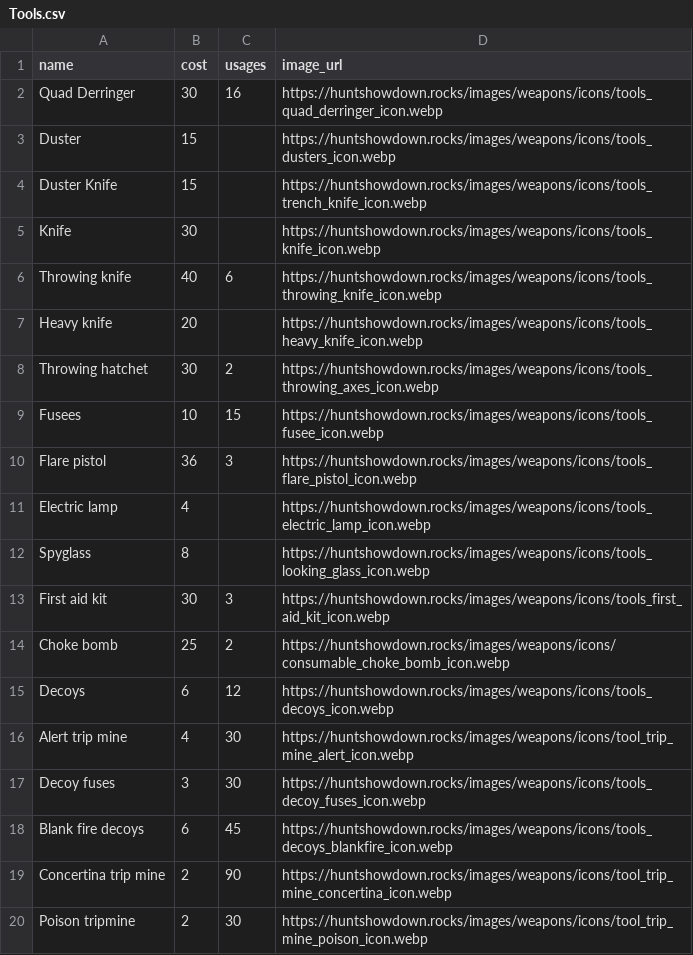
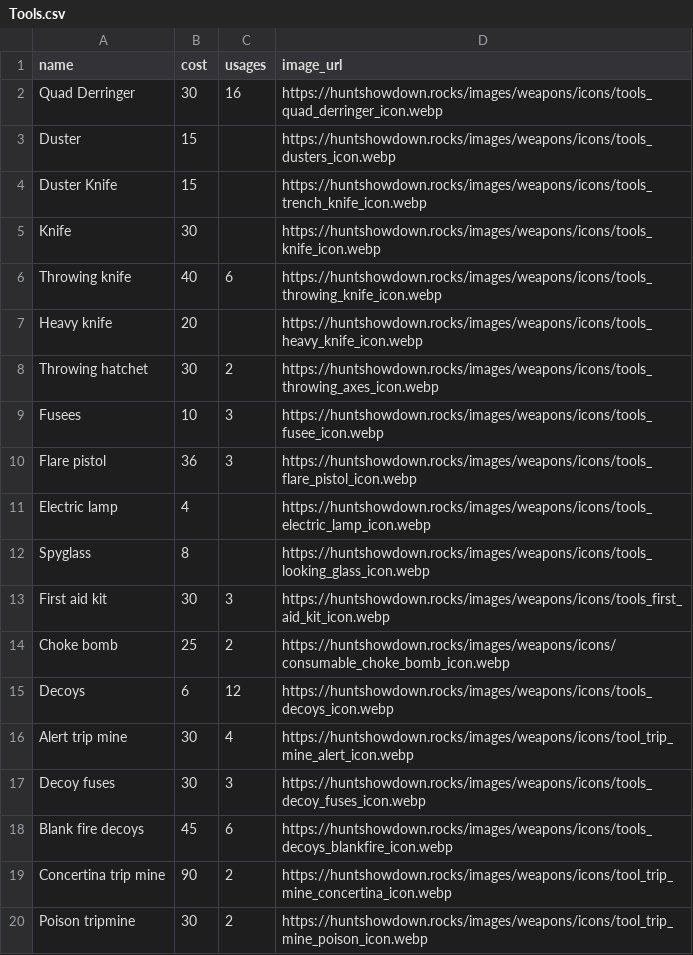
Before and after one commit to VODKA-EYE/huntapi, a CSV file: csvfiles/Tools.csv, drawn as a sheet.

```diff
--- a/csvfiles/Tools.csv
+++ b/csvfiles/Tools.csv
@@ -8,3 +8,3 @@ Heavy knife,20,,https://huntshowdown.rocks/images/weapons/icons/tools_heavy_knif
 Throwing hatchet,30,2,https://huntshowdown.rocks/images/weapons/icons/tools_throwing_axes_icon.webp
-Fusees,10,15,https://huntshowdown.rocks/images/weapons/icons/tools_fusee_icon.webp
+Fusees,10,3,https://huntshowdown.rocks/images/weapons/icons/tools_fusee_icon.webp
 Flare pistol,36,3,https://huntshowdown.rocks/images/weapons/icons/tools_flare_pistol_icon.webp
@@ -15,6 +15,6 @@ Choke bomb,25,2,https://huntshowdown.rocks/images/weapons/icons/consumable_choke
 Decoys,6,12,https://huntshowdown.rocks/images/weapons/icons/tools_decoys_icon.webp
-Alert trip mine,4,30,https://huntshowdown.rocks/images/weapons/icons/tool_trip_mine_alert_icon.webp
-Decoy fuses,3,30,https://huntshowdown.rocks/images/weapons/icons/tools_decoy_fuses_icon.webp
-Blank fire decoys,6,45,https://huntshowdown.rocks/images/weapons/icons/tools_decoys_blankfire_icon.webp
-Concertina trip mine,2,90,https://huntshowdown.rocks/images/weapons/icons/tool_trip_mine_concertina_icon.webp
-Poison tripmine,2,30,https://huntshowdown.rocks/images/weapons/icons/tool_trip_mine_poison_icon.webp
+Alert trip mine,30,4,https://huntshowdown.rocks/images/weapons/icons/tool_trip_mine_alert_icon.webp
+Decoy fuses,30,3,https://huntshowdown.rocks/images/weapons/icons/tools_decoy_fuses_icon.webp
+Blank fire decoys,45,6,https://huntshowdown.rocks/images/weapons/icons/tools_decoys_blankfire_icon.webp
+Concertina trip mine,90,2,https://huntshowdown.rocks/images/weapons/icons/tool_trip_mine_concertina_icon.webp
+Poison tripmine,30,2,https://huntshowdown.rocks/images/weapons/icons/tool_trip_mine_poison_icon.webp
```
Also changed, not shown: 7 other files.
